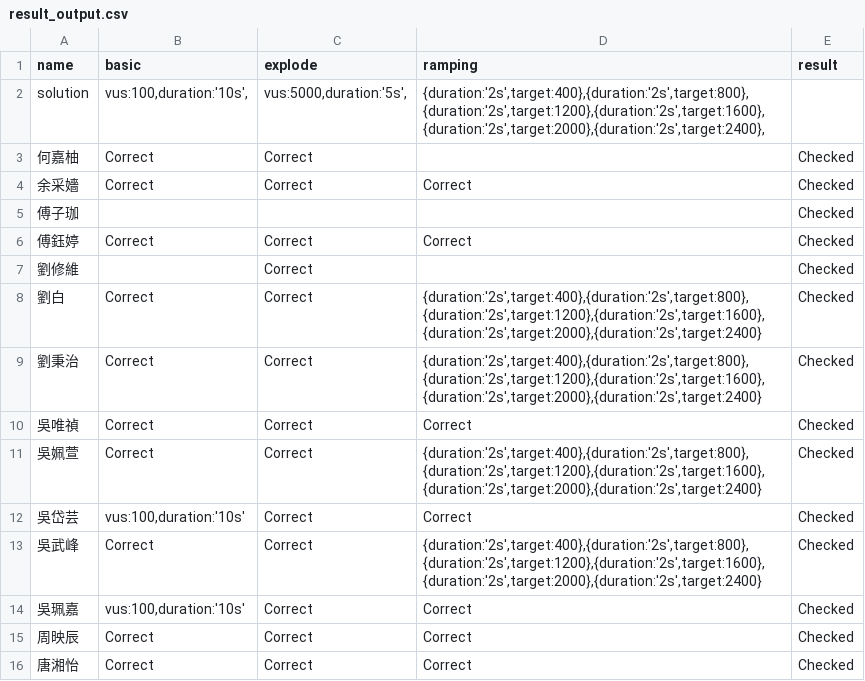
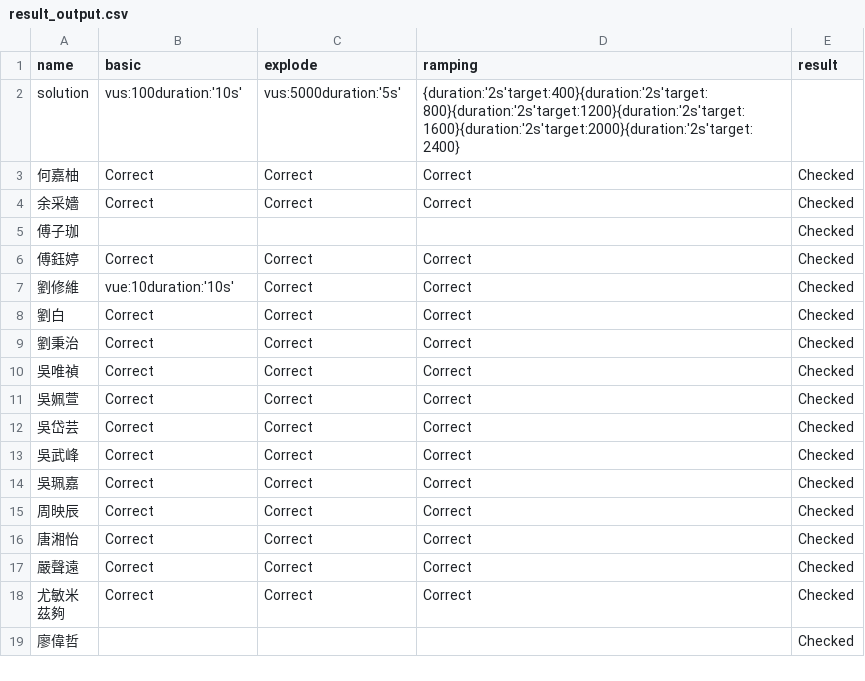
Before and after one commit to RyanCheng98153/dsTA2025, a CSV file: k6/result_output.csv, drawn as a sheet; only a part is shown; the shorter side is filled out with more unchanged rows; the diff covers the shown part only.

```diff
--- a/k6/result_output.csv
+++ b/k6/result_output.csv
@@ -1,4 +1,4 @@
 name,basic,explode,ramping,result
-solution,"vus:100,duration:'10s',","vus:5000,duration:'5s',","{duration:'2s',target:400},{duration:'2s',target:800},{duration:'2s',target:1200},{duration:'2s',target:1600},{duration:'2s',target:2000},{duration:'2s',target:2400},",
-何嘉柚,Correct,Correct,,Checked
+solution,vus:100duration:'10s',vus:5000duration:'5s',{duration:'2s'target:400}{duration:'2s'target:800}{duration:'2s'target:1200}{duration:'2s'target:1600}{duration:'2s'target:2000}{duration:'2s'target:2400},
+何嘉柚,Correct,Correct,Correct,Checked
 余采嬙,Correct,Correct,Correct,Checked
@@ -6,10 +6,10 @@ solution,"vus:100,duration:'10s',","vus:5000,duration:'5s',","{duration:'2s',tar
 傅鈺婷,Correct,Correct,Correct,Checked
-劉修維,,Correct,,Checked
-劉白,Correct,Correct,"{duration:'2s',target:400},{duration:'2s',target:800},{duration:'2s',target:1200},{duration:'2s',target:1600},{duration:'2s',target:2000},{duration:'2s',target:2400}",Checked
-劉秉治,Correct,Correct,"{duration:'2s',target:400},{duration:'2s',target:800},{duration:'2s',target:1200},{duration:'2s',target:1600},{duration:'2s',target:2000},{duration:'2s',target:2400}",Checked
+劉修維,vue:10duration:'10s',Correct,Correct,Checked
+劉白,Correct,Correct,Correct,Checked
+劉秉治,Correct,Correct,Correct,Checked
 吳唯禎,Correct,Correct,Correct,Checked
-吳姵萱,Correct,Correct,"{duration:'2s',target:400},{duration:'2s',target:800},{duration:'2s',target:1200},{duration:'2s',target:1600},{duration:'2s',target:2000},{duration:'2s',target:2400}",Checked
-吳岱芸,"vus:100,duration:'10s'",Correct,Correct,Checked
-吳武峰,Correct,Correct,"{duration:'2s',target:400},{duration:'2s',target:800},{duration:'2s',target:1200},{duration:'2s',target:1600},{duration:'2s',target:2000},{duration:'2s',target:2400}",Checked
-吳珮嘉,"vus:100,duration:'10s'",Correct,Correct,Checked
+吳姵萱,Correct,Correct,Correct,Checked
+吳岱芸,Correct,Correct,Correct,Checked
+吳武峰,Correct,Correct,Correct,Checked
+吳珮嘉,Correct,Correct,Correct,Checked
 周映辰,Correct,Correct,Correct,Checked
```
Also changed, not shown: 50 edited cells elsewhere in this file, k6/hw_k6.csv, 1 other file.
